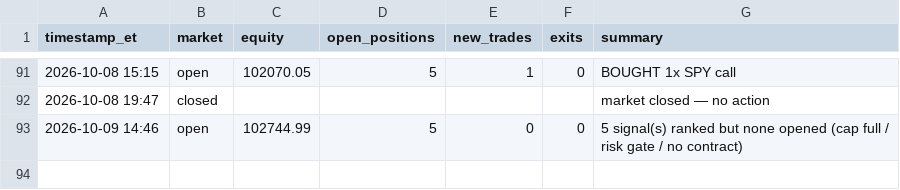
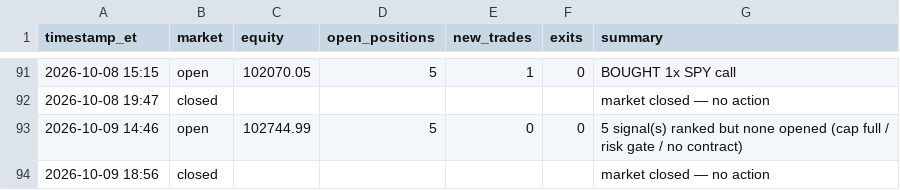
Before and after one commit to fawad07/alpaca-options-agent, a CSV file: activity.csv, drawn as a sheet; only a part is shown, gaps mark what is left out.

```diff
--- a/activity.csv
+++ b/activity.csv
@@ -93 +93,2 @@ timestamp_et,market,equity,open_positions,new_trades,exits,summary
 2026-10-09 14:46,open,102744.99,5,0,0,5 signal(s) ranked but none opened (cap full / risk gate / no contract)
+2026-10-09 18:56,closed,,,,,market closed — no action
```
Also changed, not shown: 1 other file.
